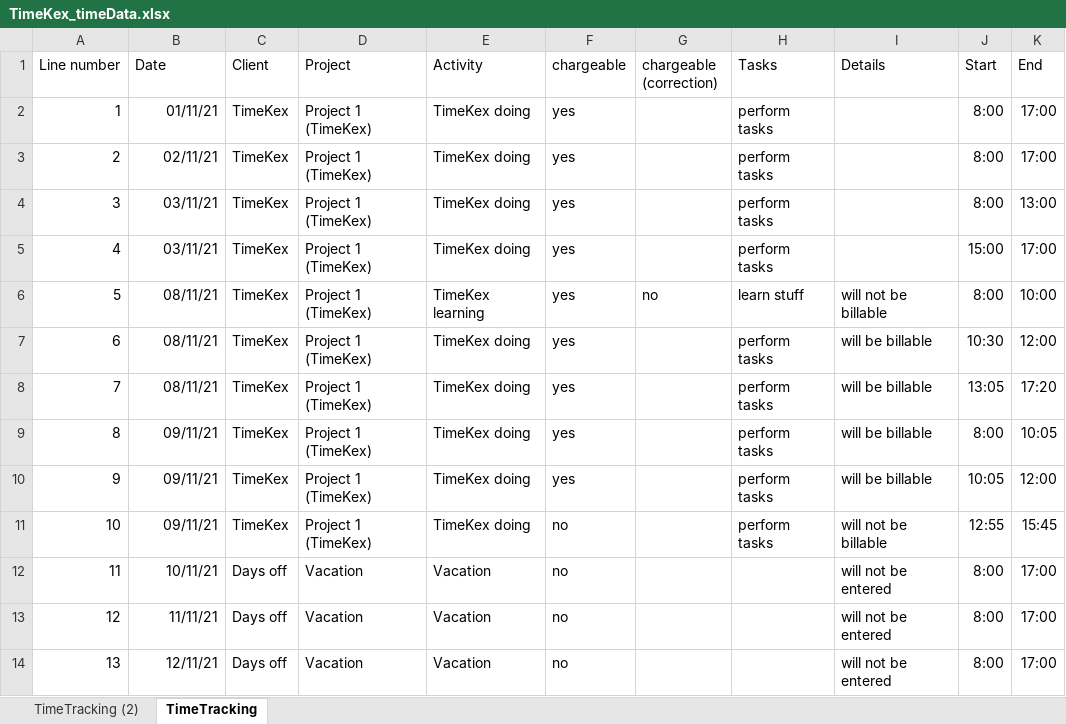
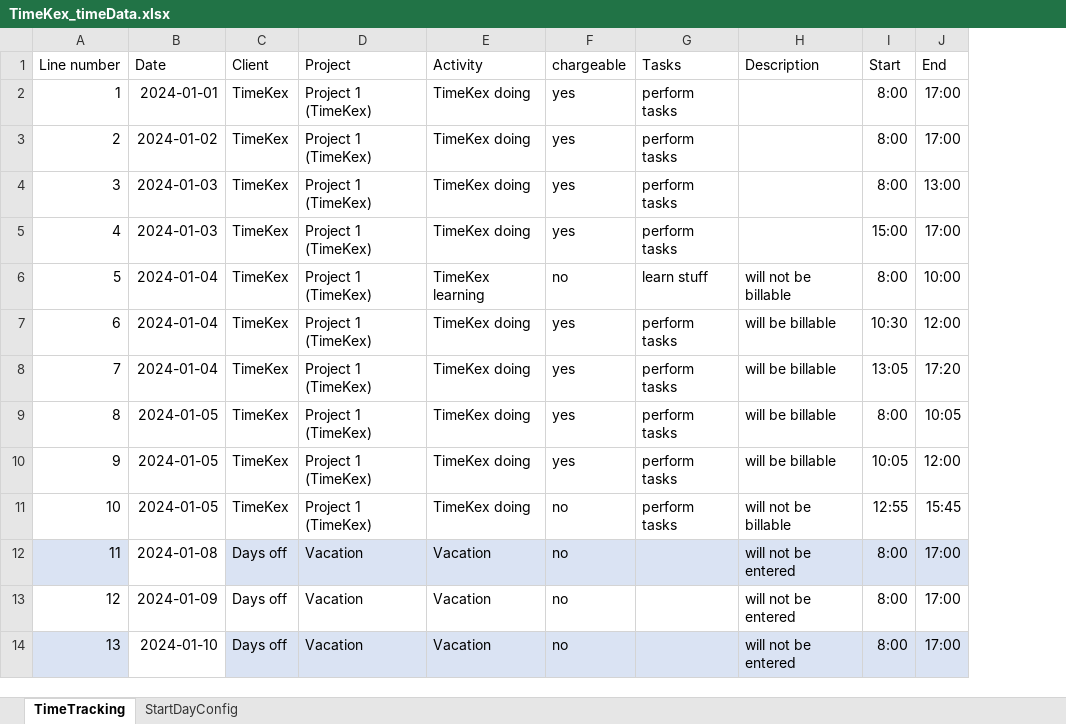
Before and after one commit to KatjaGlassConsulting/TimeKex, an Excel workbook: exampleFiles/TimeKex_timeData.xlsx, sheet TimeTracking, drawn as a sheet; values as stored, in another font and other column widths than the file's, no borders; table styles not drawn; removed rows and columns are numbered as before the commit, all else as after; the diff names each change by its address in the sheet, - before the commit and + after, or states it on an @@ line.

```diff
--- a/exampleFiles/TimeKex_timeData.xlsx (sheet TimeTracking)
+++ b/exampleFiles/TimeKex_timeData.xlsx (sheet TimeTracking)
-sheet tab: TimeTracking (2)
+sheet tab: StartDayConfig
-column G (chargeable (correction)), row 6: no
-H1: Details
+H1: Description
-B2 (Date): 01/11/21
+B2 (Date): 2024-01-01
-B3 (Date): 02/11/21
+B3 (Date): 2024-01-02
-B4:B5 (Date): 03/11/21
+B4:B5 (Date): 2024-01-03
-B6:B8 (Date): 08/11/21
+B6:B8 (Date): 2024-01-04
-F6 (chargeable): yes
+F6 (chargeable): no
-B9:B11 (Date): 09/11/21
+B9:B11 (Date): 2024-01-05
-A12 fill: none
+A12 fill: #DAE3F3
-B12 (Date): 10/11/21
+B12 (Date): 2024-01-08
-C12:F12 fill: none
+C12:F12 fill: #DAE3F3
-G12:J12 fill: none
+G12:J12 fill: #DAE3F3
-B13 (Date): 11/11/21
+B13 (Date): 2024-01-09
-A14 fill: none
+A14 fill: #DAE3F3
-B14 (Date): 12/11/21
+B14 (Date): 2024-01-10
-C14:F14 fill: none
+C14:F14 fill: #DAE3F3
-G14:J14 fill: none
+G14:J14 fill: #DAE3F3
```
Also changed, not shown: exampleFiles/TimeKex_createData.xlsx, exampleFiles/TimeKex_timeDataChanged.xlsx, 14 other files.
